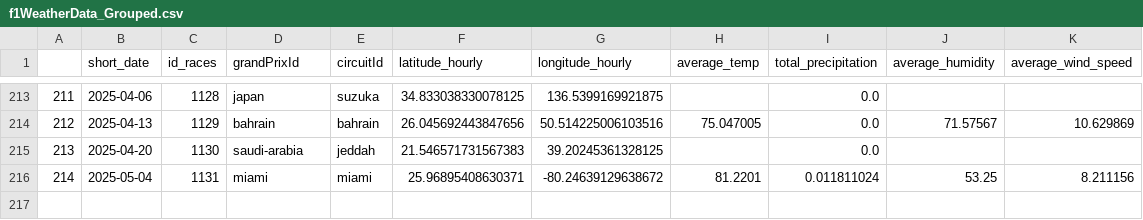
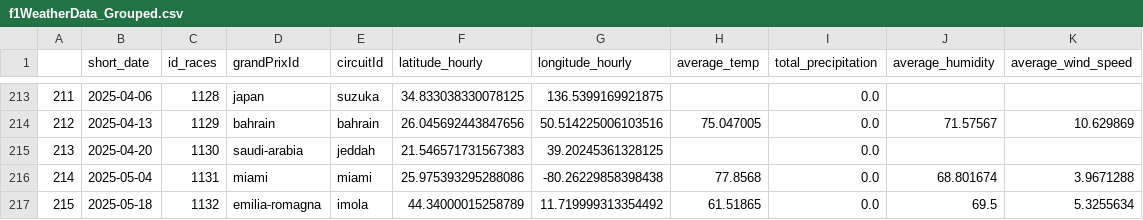
Before and after one commit to gmalbert/f1Analysis, a CSV file: data_files/f1WeatherData_Grouped.csv, drawn as a sheet; only a part is shown, gaps mark what is left out.

```diff
--- a/data_files/f1WeatherData_Grouped.csv
+++ b/data_files/f1WeatherData_Grouped.csv
@@ -215,2 +215,3 @@
 213	2025-04-20	1130	saudi-arabia	jeddah	21.546571731567383	39.20245361328125		0.0		
-214	2025-05-04	1131	miami	miami	25.96895408630371	-80.24639129638672	81.2201	0.011811024	53.25	8.211156
+214	2025-05-04	1131	miami	miami	25.975393295288086	-80.26229858398438	77.8568	0.0	68.801674	3.9671288
+215	2025-05-18	1132	emilia-romagna	imola	44.34000015258789	11.719999313354492	61.51865	0.0	69.5	5.3255634
```
Also changed, not shown: data_files/f1PitStopsData_Grouped.csv, data_files/f1PositionCorrelation.csv, 4 other files.
